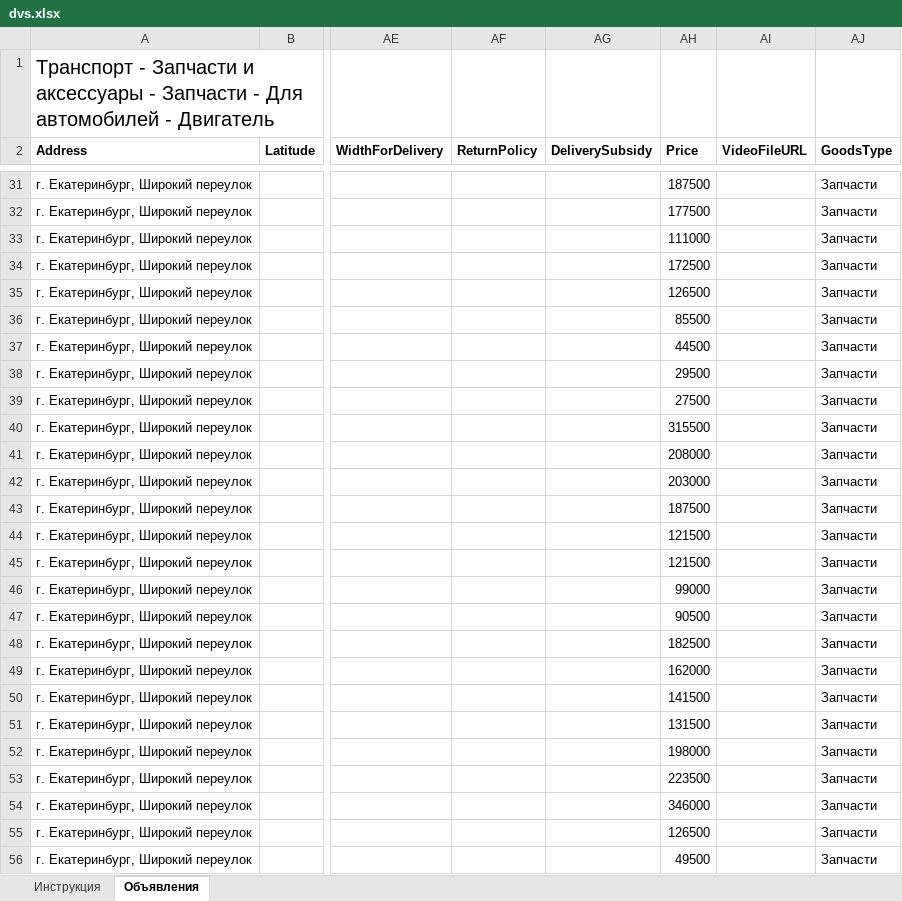
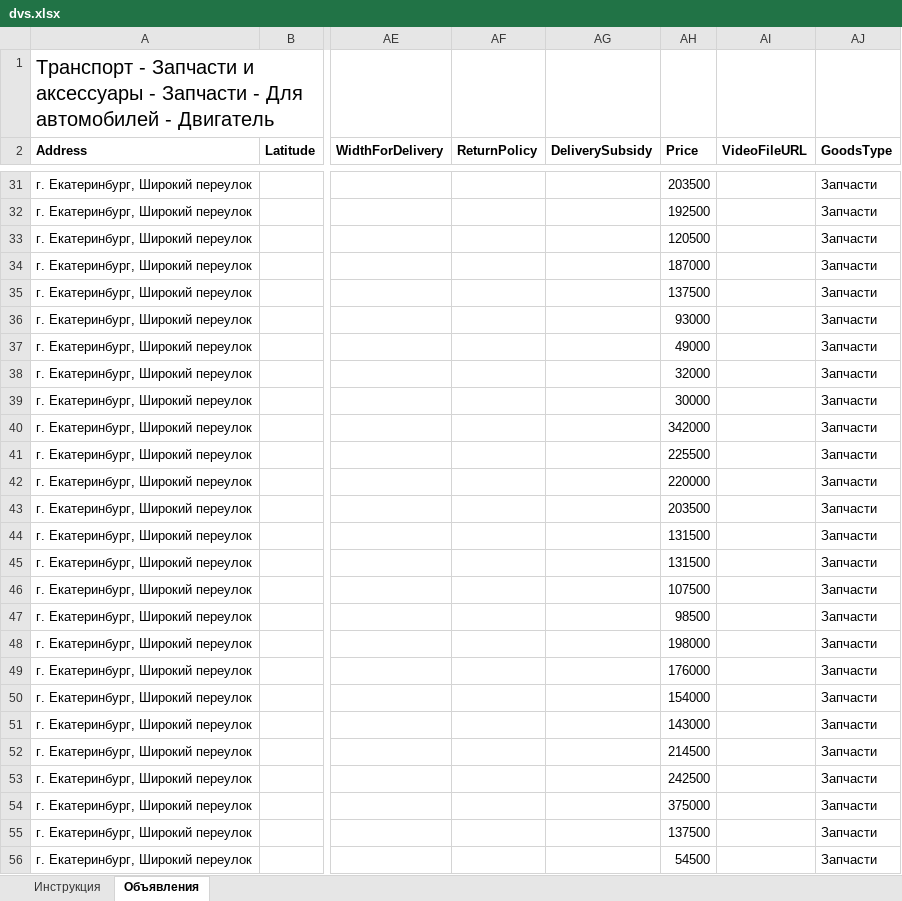
Before and after one commit to bolshakovprod-lab/Avto-feed, an Excel workbook: dvs.xlsx, sheet Объявления, drawn as a sheet; only a part is shown, gaps mark what is left out; values as stored, in another font and other column widths than the file's, no borders; the diff covers the shown part only; the diff names each change by its address in the sheet, - before the commit and + after, or states it on an @@ line.

```diff
--- a/dvs.xlsx (sheet Объявления)
+++ b/dvs.xlsx (sheet Объявления)
-AH31 (Price): 187500
+AH31 (Price): 203500
-AH32 (Price): 177500
+AH32 (Price): 192500
-AH33 (Price): 111000
+AH33 (Price): 120500
-AH34 (Price): 172500
+AH34 (Price): 187000
-AH35 (Price): 126500
+AH35 (Price): 137500
-AH36 (Price): 85500
+AH36 (Price): 93000
-AH37 (Price): 44500
+AH37 (Price): 49000
-AH38 (Price): 29500
+AH38 (Price): 32000
-AH39 (Price): 27500
+AH39 (Price): 30000
-AH40 (Price): 315500
+AH40 (Price): 342000
-AH41 (Price): 208000
+AH41 (Price): 225500
-AH42 (Price): 203000
+AH42 (Price): 220000
-AH43 (Price): 187500
+AH43 (Price): 203500
-AH44:AH45 (Price): 121500
+AH44:AH45 (Price): 131500
-AH46 (Price): 99000
+AH46 (Price): 107500
-AH47 (Price): 90500
+AH47 (Price): 98500
-AH48 (Price): 182500
+AH48 (Price): 198000
-AH49 (Price): 162000
+AH49 (Price): 176000
-AH50 (Price): 141500
+AH50 (Price): 154000
-AH51 (Price): 131500
+AH51 (Price): 143000
-AH52 (Price): 198000
+AH52 (Price): 214500
-AH53 (Price): 223500
+AH53 (Price): 242500
-AH54 (Price): 346000
+AH54 (Price): 375000
-AH55 (Price): 126500
+AH55 (Price): 137500
-AH56 (Price): 49500
+AH56 (Price): 54500
```
Also changed, not shown: 59 edited cells elsewhere in this sheet.
